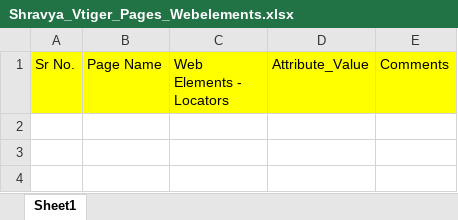
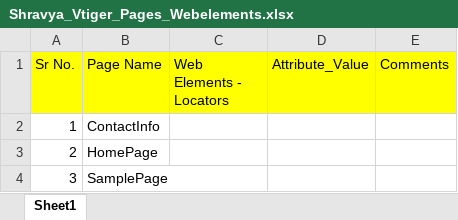
Before and after one commit to johnjmavilethtest/VTigerAppDocuments, an Excel workbook: Shravya_Vtiger_Pages_Webelements.xlsx, sheet Sheet1, drawn as a sheet; values as stored, in another font and other column widths than the file's, no borders; the diff names each change by its address in the sheet, - before the commit and + after, or states it on an @@ line.

Commit message:
sample update

```diff
--- a/Shravya_Vtiger_Pages_Webelements.xlsx (sheet Sheet1)
+++ b/Shravya_Vtiger_Pages_Webelements.xlsx (sheet Sheet1)
+row 2: 1 | ContactInfo
+row 3: 2 | HomePage
+row 4: 3 | SamplePage
```
